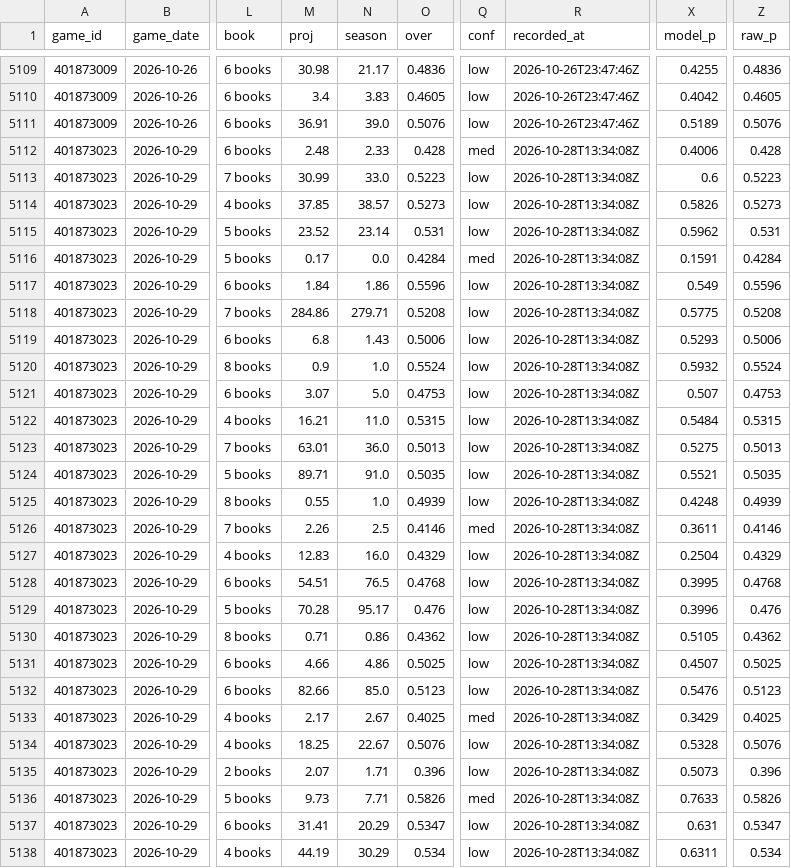
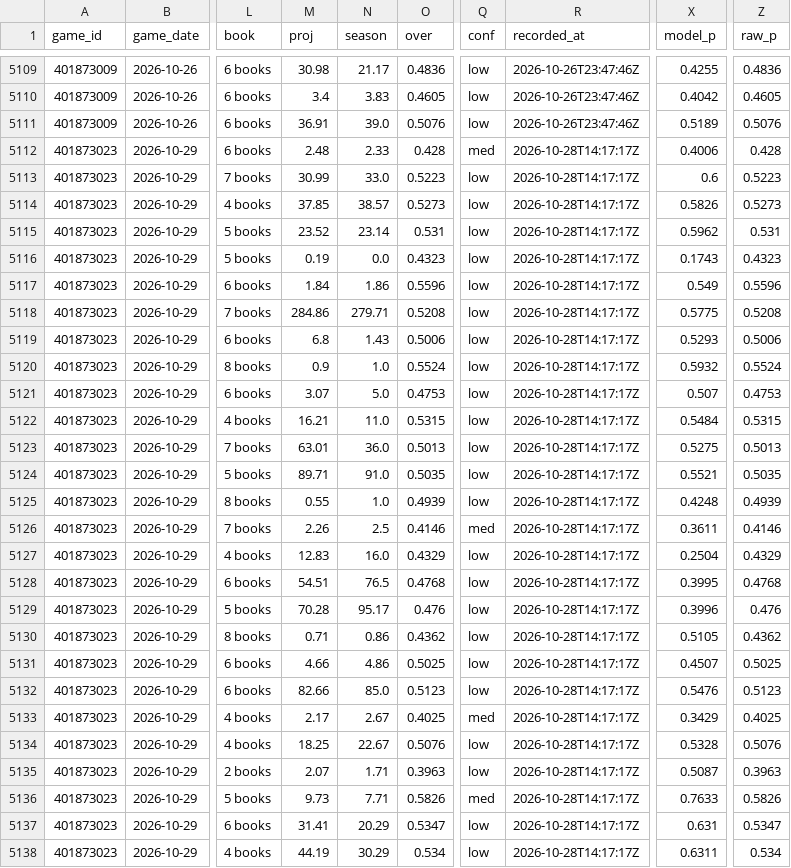
Before and after one commit to mfradkin2/sports-predictions, a CSV file: history/nfl_props.csv, drawn as a sheet; only a part is shown, gaps mark what is left out; the diff covers the shown part only; the diff names each change by its address in the sheet, - before the commit and + after, or states it on an @@ line.

```diff
--- a/history/nfl_props.csv
+++ b/history/nfl_props.csv
-R5112:R5138 (recorded_at): 2026-10-28T13:34:08Z
+R5112:R5138 (recorded_at): 2026-10-28T14:17:17Z
-M5116 (proj): 0.17
+M5116 (proj): 0.19
-O5116 (over): 0.4284
+O5116 (over): 0.4323
-Q5116 (conf): med
+Q5116 (conf): low
-X5116 (model_p): 0.1591
+X5116 (model_p): 0.1743
-Z5116 (raw_p): 0.4284
+Z5116 (raw_p): 0.4323
-O5135 (over): 0.396
+O5135 (over): 0.3963
-X5135 (model_p): 0.5073
+X5135 (model_p): 0.5087
-Z5135 (raw_p): 0.396
+Z5135 (raw_p): 0.3963
```
Also changed, not shown: 106 edited cells elsewhere in this file, history/mlb_ledger.csv, history/nba_ledger.csv, 26 other files.
